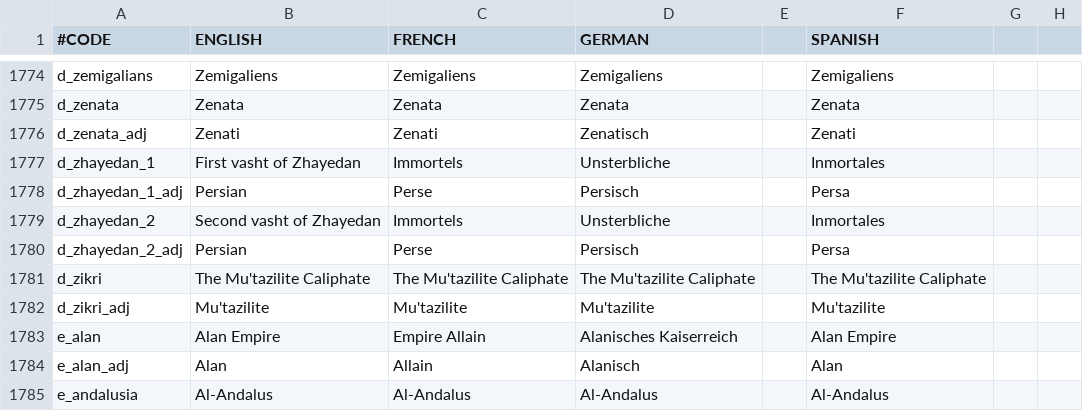
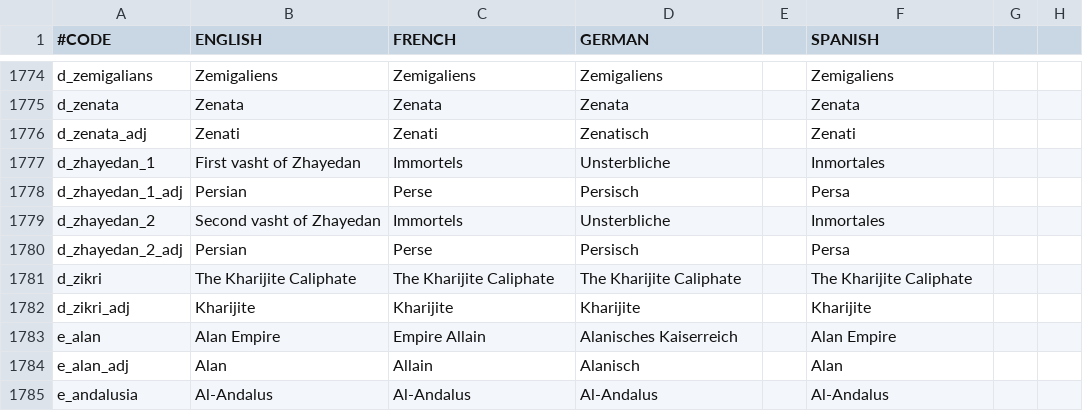
Before and after one commit to localiser/CK2Plus-Core, a CSV file: CK2Plus/localisation/0_titles.csv, drawn as a sheet; only a part is shown, gaps mark what is left out; the diff names each change by its address in the sheet, - before the commit and + after, or states it on an @@ line.

Commit message:
2.06.3:Miaow:10 Localisation update

```diff
--- a/CK2Plus/localisation/0_titles.csv
+++ b/CK2Plus/localisation/0_titles.csv
-B1781 (ENGLISH): The Mu'tazilite Caliphate
+B1781 (ENGLISH): The Kharijite Caliphate
-C1781 (FRENCH): The Mu'tazilite Caliphate
+C1781 (FRENCH): The Kharijite Caliphate
-D1781 (GERMAN): The Mu'tazilite Caliphate
+D1781 (GERMAN): The Kharijite Caliphate
-F1781 (SPANISH): The Mu'tazilite Caliphate
+F1781 (SPANISH): The Kharijite Caliphate
-B1782 (ENGLISH): Mu'tazilite
+B1782 (ENGLISH): Kharijite
-C1782 (FRENCH): Mu'tazilite
+C1782 (FRENCH): Kharijite
-D1782 (GERMAN): Mu'tazilite
+D1782 (GERMAN): Kharijite
-F1782 (SPANISH): Mu'tazilite
+F1782 (SPANISH): Kharijite
```
